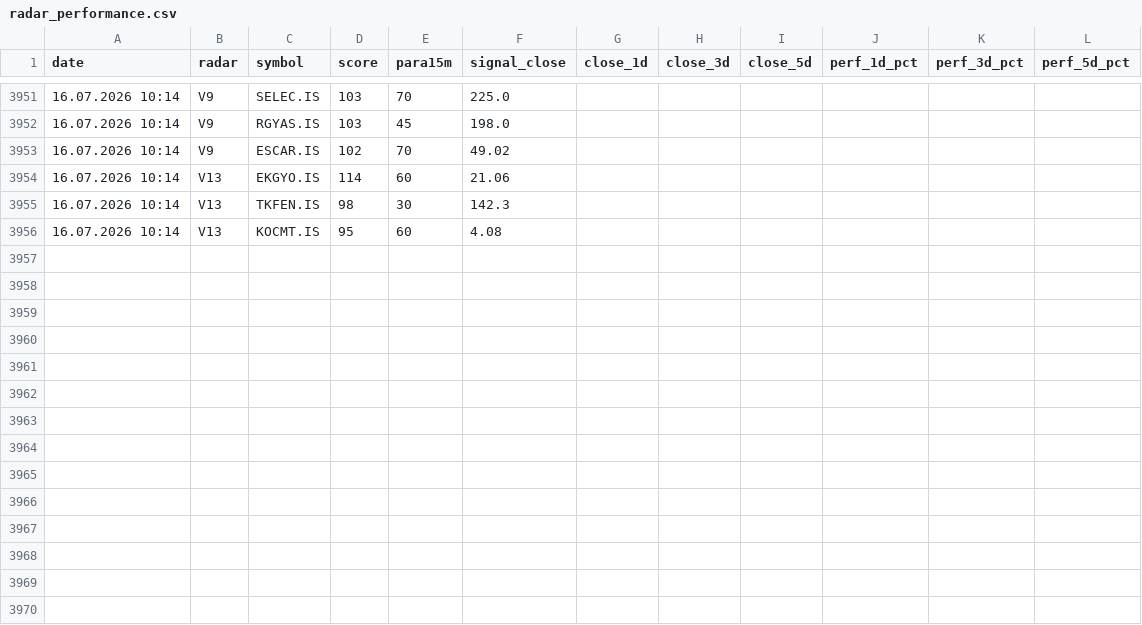
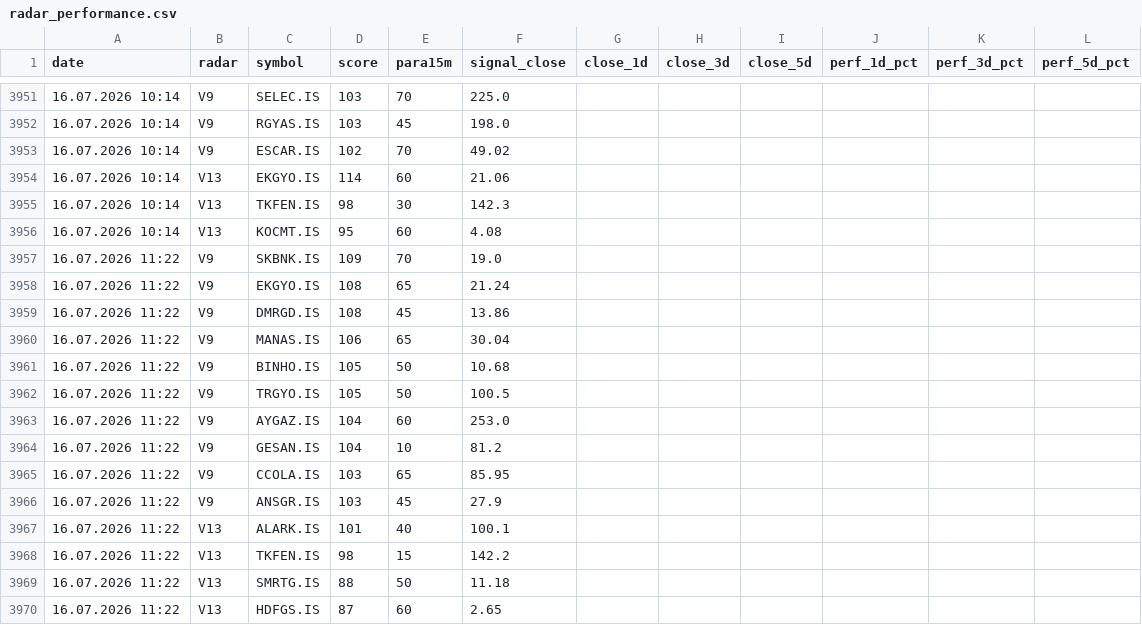
Before and after one commit to gokhan-bist-radar/gokhan-bist-radar, a CSV file: radar_performance.csv, drawn as a sheet; only a part is shown, gaps mark what is left out.

```diff
--- a/radar_performance.csv
+++ b/radar_performance.csv
@@ -3956 +3956,15 @@ date,radar,symbol,score,para15m,signal_close,close_1d,close_3d,close_5d,perf_1d_
 16.07.2026 10:14,V13,KOCMT.IS,95,60,4.08,,,,,,
+16.07.2026 11:22,V9,SKBNK.IS,109,70,19.0,,,,,,
+16.07.2026 11:22,V9,EKGYO.IS,108,65,21.24,,,,,,
+16.07.2026 11:22,V9,DMRGD.IS,108,45,13.86,,,,,,
+16.07.2026 11:22,V9,MANAS.IS,106,65,30.04,,,,,,
+16.07.2026 11:22,V9,BINHO.IS,105,50,10.68,,,,,,
+16.07.2026 11:22,V9,TRGYO.IS,105,50,100.5,,,,,,
+16.07.2026 11:22,V9,AYGAZ.IS,104,60,253.0,,,,,,
+16.07.2026 11:22,V9,GESAN.IS,104,10,81.2,,,,,,
+16.07.2026 11:22,V9,CCOLA.IS,103,65,85.95,,,,,,
+16.07.2026 11:22,V9,ANSGR.IS,103,45,27.9,,,,,,
+16.07.2026 11:22,V13,ALARK.IS,101,40,100.1,,,,,,
+16.07.2026 11:22,V13,TKFEN.IS,98,15,142.2,,,,,,
+16.07.2026 11:22,V13,SMRTG.IS,88,50,11.18,,,,,,
+16.07.2026 11:22,V13,HDFGS.IS,87,60,2.65,,,,,,
```
Also changed, not shown: radar_memory.csv, radar_signals.csv.
